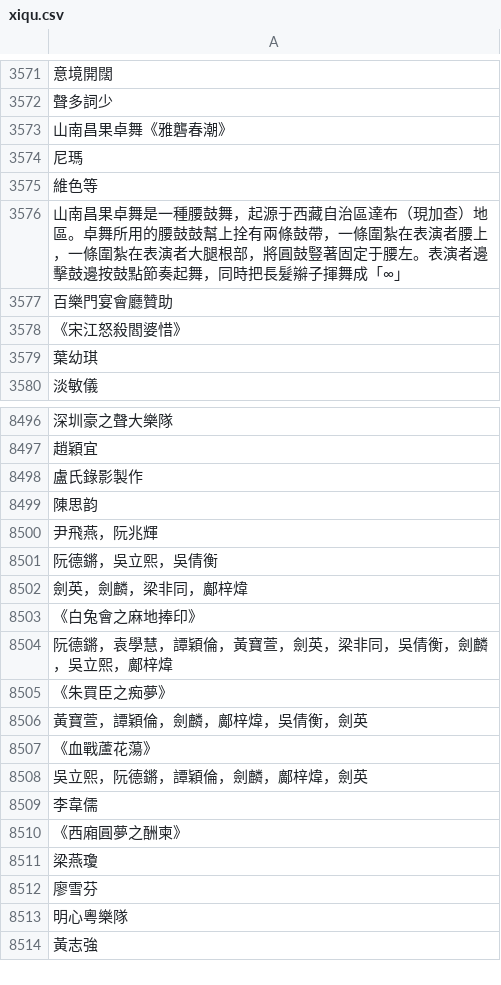
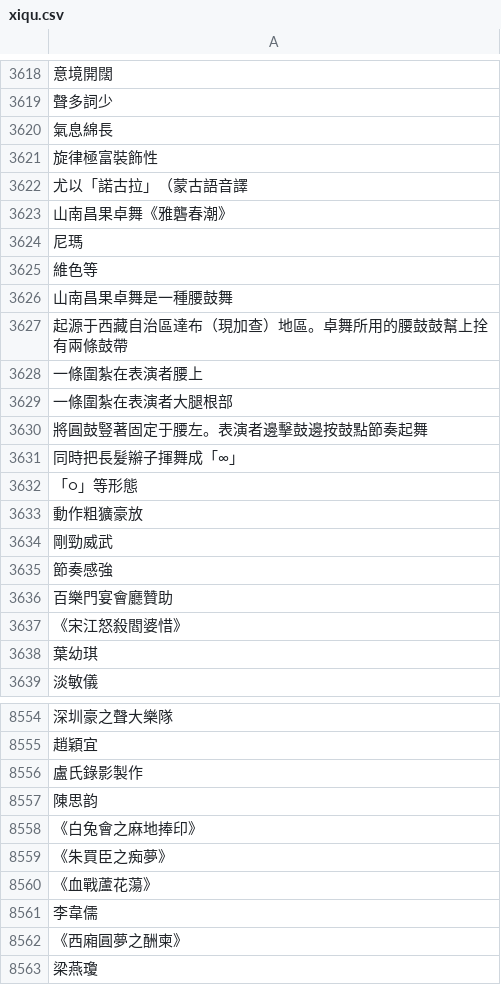
Before and after one commit to your-code-here/extract-names, a CSV file: data-result/xiqu.csv, drawn as a sheet; only a part is shown, gaps mark what is left out; the shorter side is filled out with more unchanged rows; removed rows and columns are numbered as before the commit, all else as after; the diff covers the shown part only; the diff names each change by its address in the sheet, - before the commit and + after, or states it on an @@ line.

```diff
--- a/data-result/xiqu.csv
+++ b/data-result/xiqu.csv
+row 3620: 氣息綿長
+row 3621: 旋律極富裝飾性
+row 3622: 尤以「諾古拉」（蒙古語音譯
-A3626: …種腰鼓舞，起源于西藏自治區達布（現加查）地區。卓舞所用的腰鼓鼓幫上拴有兩條鼓帶，一條圍紮在表演者腰上，一條圍紮在表演者大腿根部，將圓鼓豎著固定于腰左。表演者邊擊鼓邊按鼓點節奏起舞，同時把長髮辮子揮舞成「∞」
+A3626: …種腰鼓舞
+row 3627: 起源于西藏自治區達布（現加查）地區。卓舞所用的腰鼓鼓幫上拴有兩條鼓帶
+row 3628: 一條圍紮在表演者腰上
+row 3629: 一條圍紮在表演者大腿根部
+row 3630: 將圓鼓豎著固定于腰左。表演者邊擊鼓邊按鼓點節奏起舞
+row 3631: 同時把長髮辮子揮舞成「∞」
+row 3632: 「○」等形態
+row 3633: 動作粗獷豪放
+row 3634: 剛勁威武
+row 3635: 節奏感強
-row 8500: 尹飛燕，阮兆輝
-row 8501: 阮德鏘，吳立熙，吳倩衡
-row 8502: 劍英，劍麟，梁非同，鄺梓煒
-row 8504: 阮德鏘，袁學慧，譚穎倫，黃寶萱，劍英，梁非同，吳倩衡，劍麟，吳立熙，鄺梓煒
-row 8506: 黃寶萱，譚穎倫，劍麟，鄺梓煒，吳倩衡，劍英
-row 8508: 吳立熙，阮德鏘，譚穎倫，劍麟，鄺梓煒，劍英
```
Also changed, not shown: 60 added rows, 38 removed rows and 28 edited cells elsewhere in this file, data-result/1013VA.csv, data-result/1318VA.csv, 13 other files.
